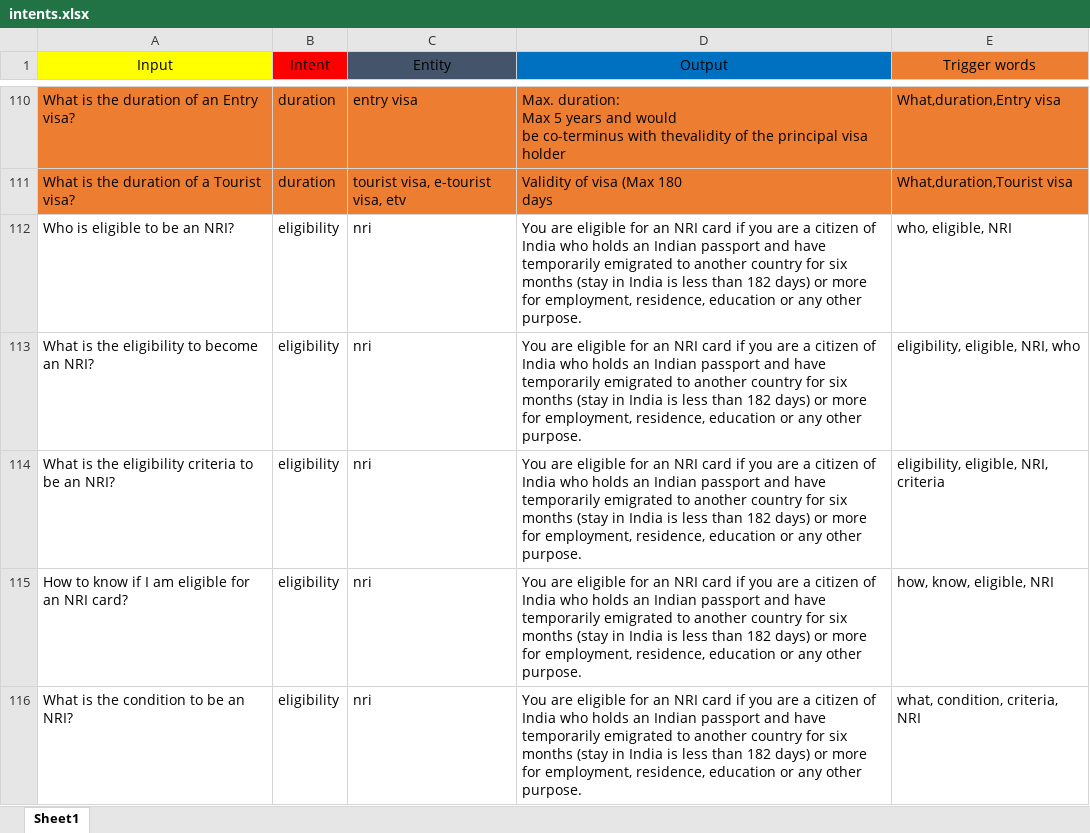
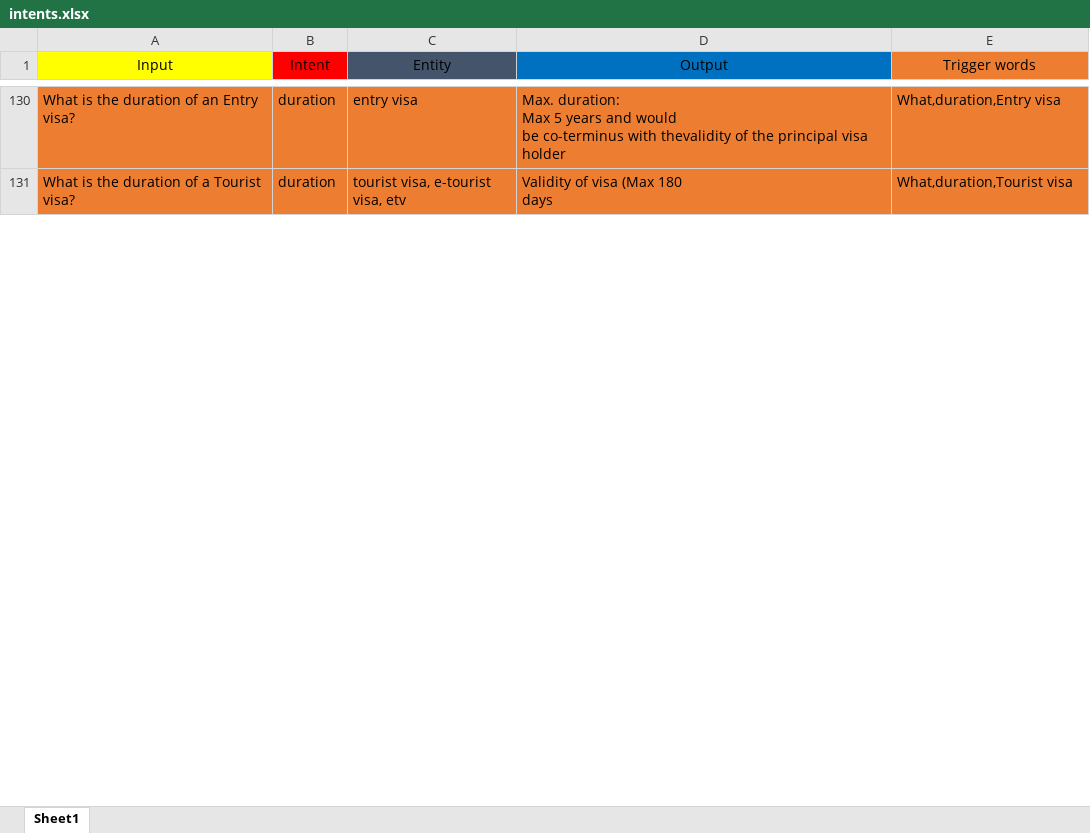
Before and after one commit to sahutkarsh/faq-chat-bot, an Excel workbook: intents.xlsx, sheet Sheet1, drawn as a sheet; only a part is shown, gaps mark what is left out; values as stored, in another font and other column widths than the file's, no borders; removed rows and columns are numbered as before the commit, all else as after; the diff covers the shown part only; the diff names each change by its address in the sheet, - before the commit and + after, or states it on an @@ line.

```diff
--- a/intents.xlsx (sheet Sheet1)
+++ b/intents.xlsx (sheet Sheet1)
-row 112: Who is eligible to be an NRI? | eligibility | nri | You are eligible for an NRI card if you are a citizen of India who holds an Indian passport and have temporarily emigrated to another country for six months (stay in India is less than 182 days) or more for employment, residence, education or any other purpose. | who, eligible, NRI
-row 113: What is the eligibility to become an NRI? | eligibility | nri | You are eligible for an NRI card if you are a citizen of India who holds an Indian passport and have temporarily emigrated to another country for six months (stay in India is less than 182 days) or more for employment, residence, education or any other purpose. | eligibility, eligible, NRI, who
-row 114: What is the eligibility criteria to be an NRI? | eligibility | nri | You are eligible for an NRI card if you are a citizen of India who holds an Indian passport and have temporarily emigrated to another country for six months (stay in India is less than 182 days) or more for employment, residence, education or any other purpose. | eligibility, eligible, NRI, criteria
-row 115: How to know if I am eligible for an NRI card? | eligibility | nri | You are eligible for an NRI card if you are a citizen of India who holds an Indian passport and have temporarily emigrated to another country for six months (stay in India is less than 182 days) or more for employment, residence, education or any other purpose. | how, know, eligible, NRI
-row 116: What is the condition to be an NRI? | eligibility | nri | You are eligible for an NRI card if you are a citizen of India who holds an Indian passport and have temporarily emigrated to another country for six months (stay in India is less than 182 days) or more for employment, residence, education or any other purpose. | what, condition, criteria, NRI
```
Also changed, not shown: 20 added rows, 18 removed rows and cell formats elsewhere in this sheet, 1 other file.
